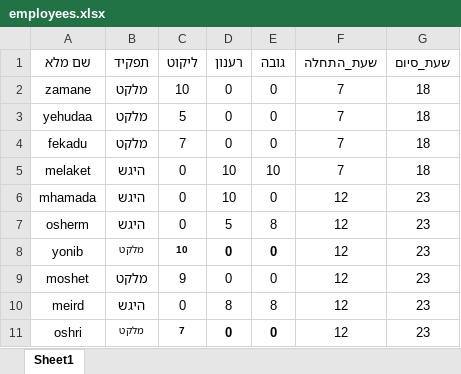
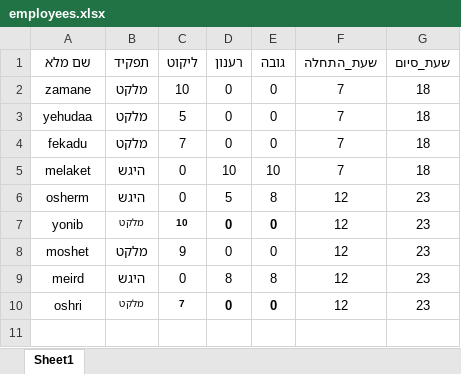
Before and after one commit to sofiamador/Mendelson, an Excel workbook: employees.xlsx, sheet Sheet1, drawn as a sheet; values as stored, in another font and other column widths than the file's, no borders; the diff names each change by its address in the sheet, - before the commit and + after, or states it on an @@ line.

```diff
--- a/employees.xlsx (sheet Sheet1)
+++ b/employees.xlsx (sheet Sheet1)
-row 6: mhamada | היגש | 0 | 10 | 0 | 12 | 23
```
Also changed, not shown: 3 other files.
